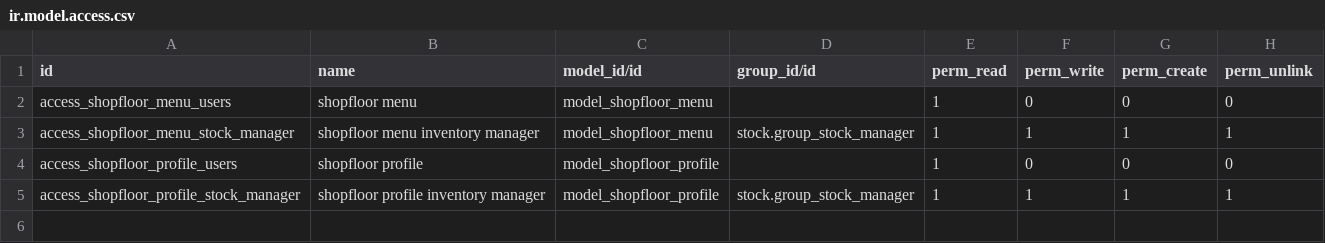
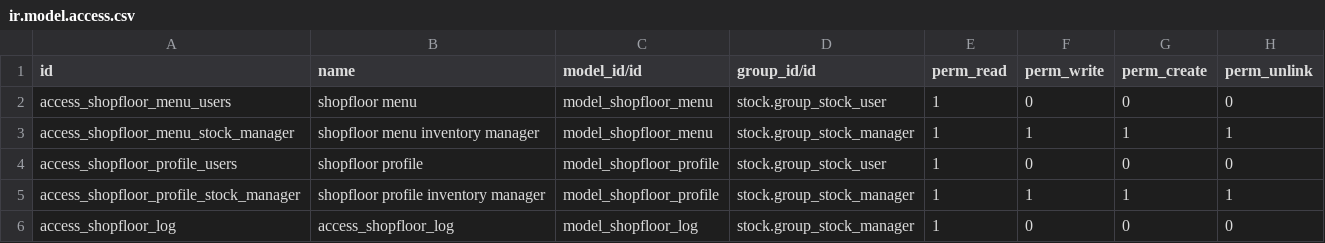
Before and after one commit to OCA/wms, a CSV file: shopfloor/security/ir.model.access.csv, drawn as a sheet.

Commit message:
Log shopfloor requests in a table

```diff
--- a/shopfloor/security/ir.model.access.csv
+++ b/shopfloor/security/ir.model.access.csv
@@ -1,5 +1,6 @@
 "id","name","model_id/id","group_id/id","perm_read","perm_write","perm_create","perm_unlink"
-"access_shopfloor_menu_users","shopfloor menu","model_shopfloor_menu",,1,0,0,0
+"access_shopfloor_menu_users","shopfloor menu","model_shopfloor_menu","stock.group_stock_user",1,0,0,0
 "access_shopfloor_menu_stock_manager","shopfloor menu inventory manager","model_shopfloor_menu","stock.group_stock_manager",1,1,1,1
-"access_shopfloor_profile_users","shopfloor profile","model_shopfloor_profile",,1,0,0,0
+"access_shopfloor_profile_users","shopfloor profile","model_shopfloor_profile","stock.group_stock_user",1,0,0,0
 "access_shopfloor_profile_stock_manager","shopfloor profile inventory manager","model_shopfloor_profile","stock.group_stock_manager",1,1,1,1
+"access_shopfloor_log","access_shopfloor_log","model_shopfloor_log","stock.group_stock_manager",1,0,0,0
```
Also changed, not shown: 9 other files.
